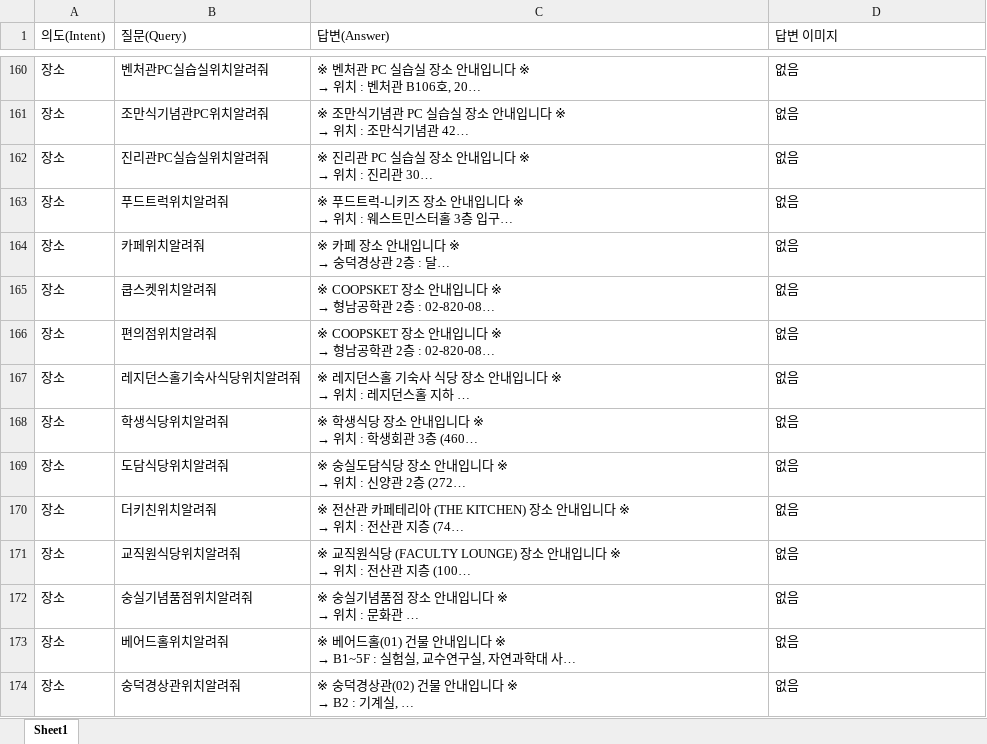
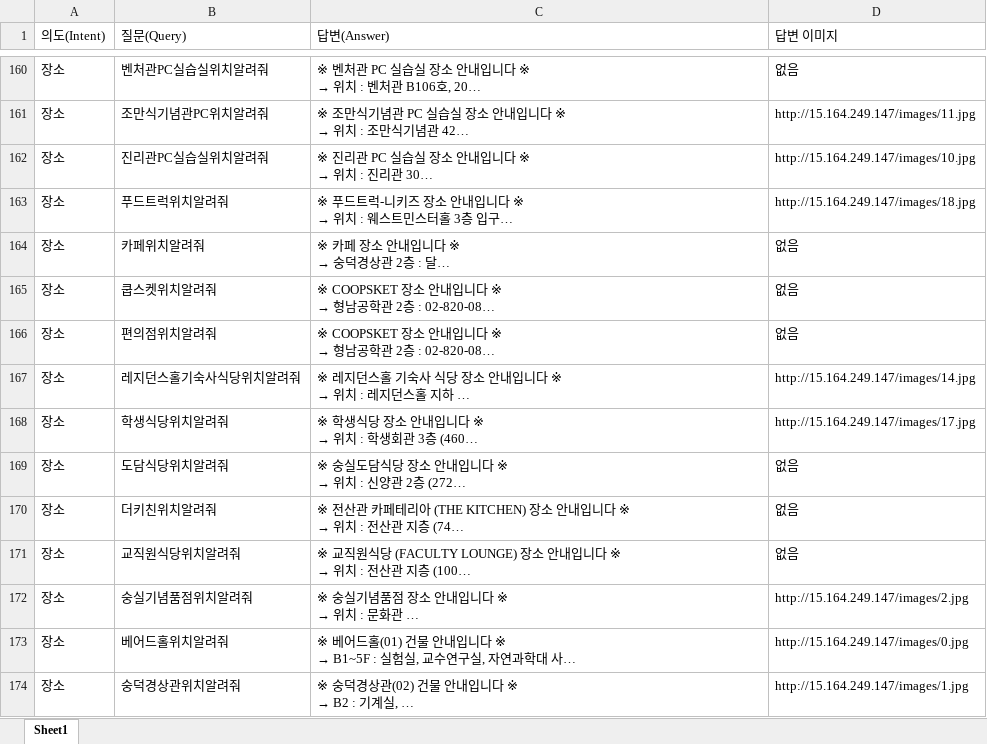
Before and after one commit to K-Hwoo/SSU_BOT, an Excel workbook: train_tools/qna/answer_data1.xlsx, sheet Sheet1, drawn as a sheet; only a part is shown, gaps mark what is left out; long unchanged cells end in …; values as stored, in another font and other column widths than the file's, no cell formats; the diff covers the shown part only; the diff names each change by its address in the sheet, - before the commit and + after, or states it on an @@ line.

```diff
--- a/train_tools/qna/answer_data1.xlsx (sheet Sheet1)
+++ b/train_tools/qna/answer_data1.xlsx (sheet Sheet1)
-D161 (답변 이미지): 없음
+D161 (답변 이미지): http://15.164.249.147/images/11.jpg
-D162 (답변 이미지): 없음
+D162 (답변 이미지): http://15.164.249.147/images/10.jpg
-D163 (답변 이미지): 없음
+D163 (답변 이미지): http://15.164.249.147/images/18.jpg
-D167 (답변 이미지): 없음
+D167 (답변 이미지): http://15.164.249.147/images/14.jpg
-D168 (답변 이미지): 없음
+D168 (답변 이미지): http://15.164.249.147/images/17.jpg
-D172 (답변 이미지): 없음
+D172 (답변 이미지): http://15.164.249.147/images/2.jpg
-D173 (답변 이미지): 없음
+D173 (답변 이미지): http://15.164.249.147/images/0.jpg
-D174 (답변 이미지): 없음
+D174 (답변 이미지): http://15.164.249.147/images/1.jpg
```
Also changed, not shown: 78 edited cells elsewhere in this sheet, cell formats, ssu_bot_api/static/images/pics_num.xlsx, train_tools/qna/answer_data.xlsx.
